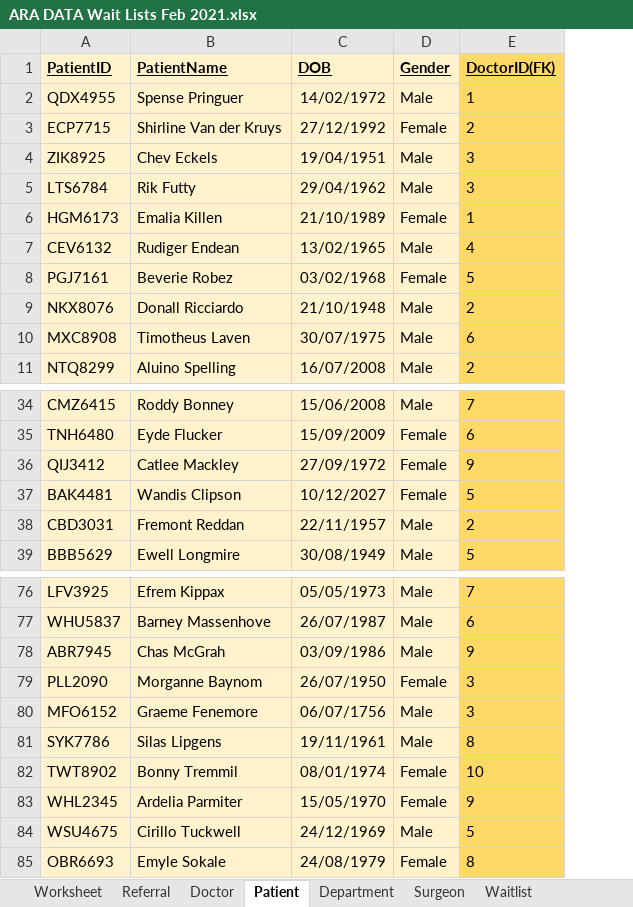
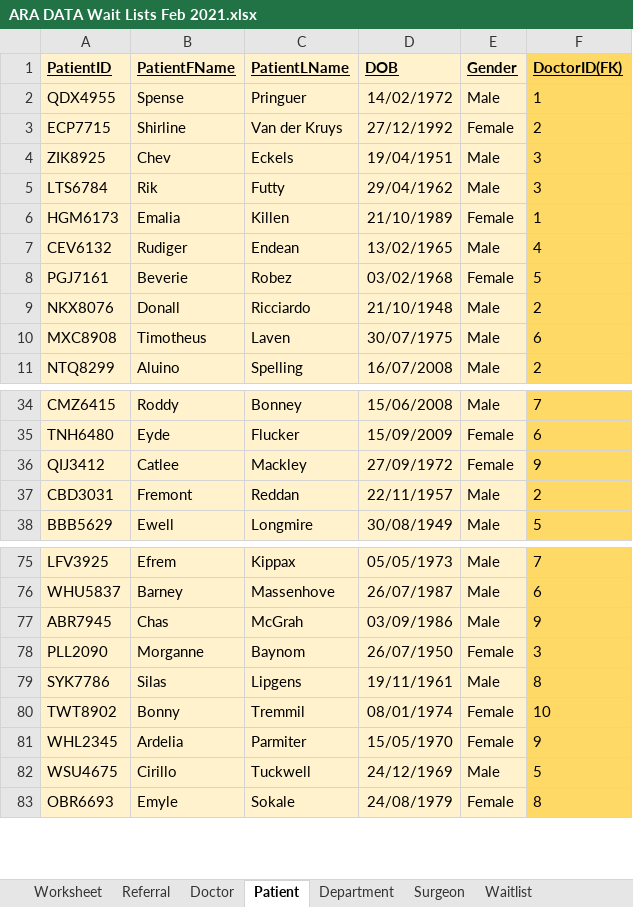
Before and after one commit to gian223/Database_ass_1, an Excel workbook: ARA DATA Wait Lists Feb 2021.xlsx, sheet Patient, drawn as a sheet; only a part is shown, gaps mark what is left out; values as stored, in another font and other column widths than the file's, no borders; conditional formats not drawn; removed rows and columns are numbered as before the commit, all else as after; the diff names each change by its address in the sheet, - before the commit and + after, or states it on an @@ line.

```diff
--- a/ARA DATA Wait Lists Feb 2021.xlsx (sheet Patient)
+++ b/ARA DATA Wait Lists Feb 2021.xlsx (sheet Patient)
-column B (PatientName), rows 2-11: Spense Pringuer | Shirline Van der Kruys | Chev Eckels | Rik Futty | Emalia Killen | Rudiger Endean | Beverie Robez | Donall Ricciardo | Timotheus Laven | Aluino Spelling; rows 34-36: Roddy Bonney | Eyde Flucker | Catlee Mackley; rows 38-39: Fremont Reddan | Ewell Longmire; rows 76-79: Efrem Kippax | Barney Massenhove | Chas McGrah | Morganne Baynom; rows 81-85: Silas Lipgens | Bonny Tremmil | Ardelia Parmiter | Cirillo Tuckwell | Emyle Sokale
+column B (PatientFName), rows 2-11: Spense | Shirline | Chev | Rik | Emalia | Rudiger | Beverie | Donall | Timotheus | Aluino; rows 34-38: Roddy | Eyde | Catlee | Fremont | Ewell; rows 75-83: Efrem | Barney | Chas | Morganne | Silas | Bonny | Ardelia | Cirillo | Emyle
+column C (PatientLName), rows 2-11: Pringuer | Van der Kruys | Eckels | Futty | Killen | Endean | Robez | Ricciardo | Laven | Spelling; rows 34-38: Bonney | Flucker | Mackley | Reddan | Longmire; rows 75-83: Kippax | Massenhove | McGrah | Baynom | Lipgens | Tremmil | Parmiter | Tuckwell | Sokale
-row 37: BAK4481 | Wandis Clipson | 10/12/2027 | Female | 5
-row 80: MFO6152 | Graeme Fenemore | 06/07/1756 | Male | 3
```
Also changed, not shown: sheet Referral, sheet Worksheet, sheet Waitlist, sheet Department, sheet Surgeon, 9 other files.
